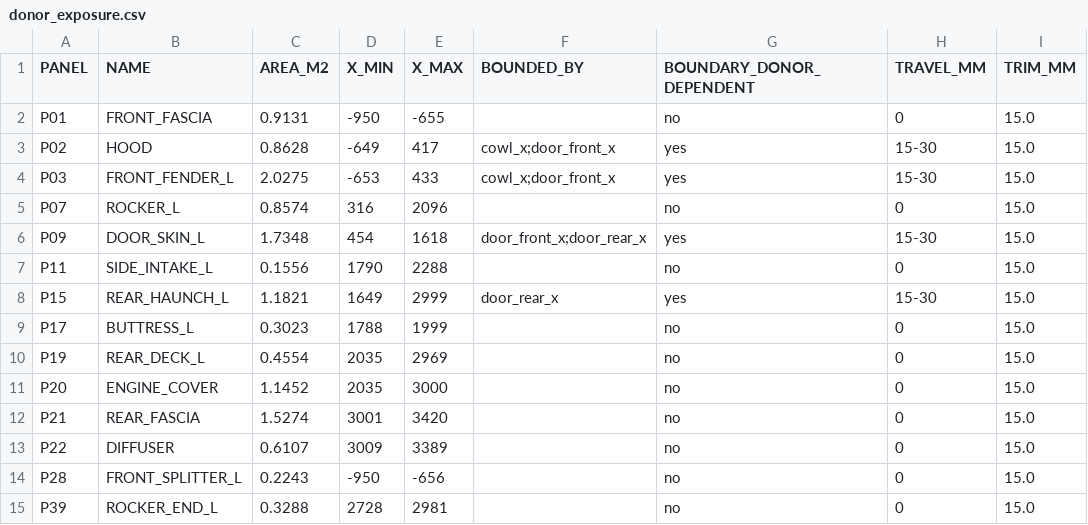
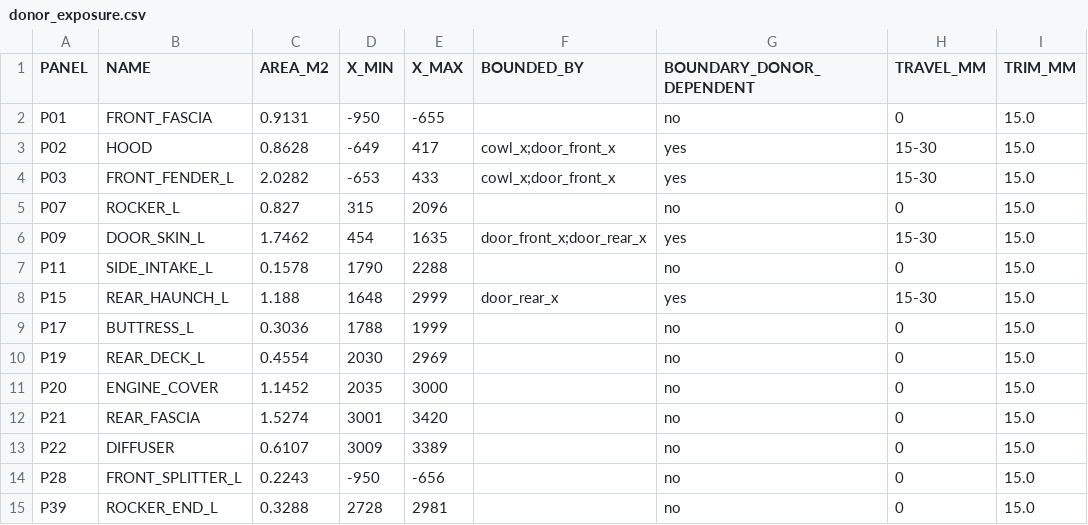
Before and after one commit to drdomayer/vehicle-3d-modeling, a CSV file: 04_ENGINEERING/reports/donor_exposure.csv, drawn as a sheet; only a part is shown; the diff names each change by its address in the sheet, - before the commit and + after, or states it on an @@ line.

```diff
--- a/04_ENGINEERING/reports/donor_exposure.csv
+++ b/04_ENGINEERING/reports/donor_exposure.csv
-C4 (AREA_M2): 2.0275
+C4 (AREA_M2): 2.0282
-C5 (AREA_M2): 0.8574
+C5 (AREA_M2): 0.827
-D5 (X_MIN): 316
+D5 (X_MIN): 315
-C6 (AREA_M2): 1.7348
+C6 (AREA_M2): 1.7462
-E6 (X_MAX): 1618
+E6 (X_MAX): 1635
-C7 (AREA_M2): 0.1556
+C7 (AREA_M2): 0.1578
-C8 (AREA_M2): 1.1821
+C8 (AREA_M2): 1.188
-D8 (X_MIN): 1649
+D8 (X_MIN): 1648
-C9 (AREA_M2): 0.3023
+C9 (AREA_M2): 0.3036
-D10 (X_MIN): 2035
+D10 (X_MIN): 2030
```
Also changed, not shown: 04_ENGINEERING/reports/exploded_assembly.csv, 04_ENGINEERING/reports/overhang.csv, 53 other files.
